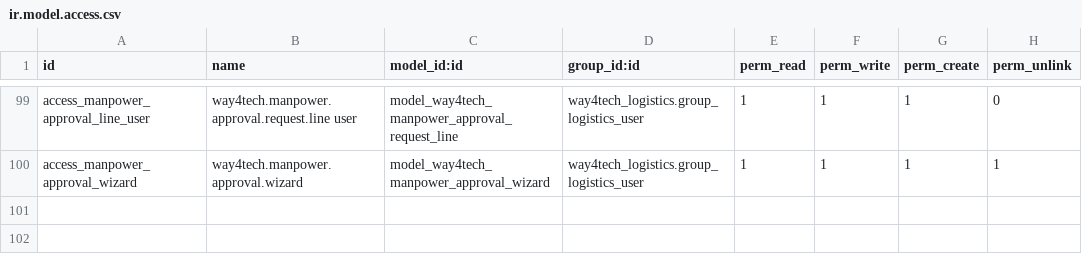
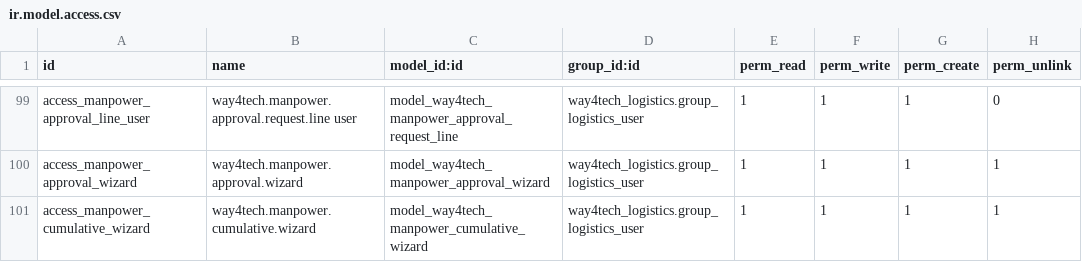
Before and after one commit to waqasriasatjutt/ksa_contract, a CSV file: way4tech_logistics/security/ir.model.access.csv, drawn as a sheet; only a part is shown, gaps mark what is left out.

Commit message:
v19.0.3.5.0 CR3-FINAL Part D: cumulative multi-month statement
One record = one month, so a quarter or a year could only be produced by printing
each month separately. New wizard under Manpower -> Cumulative Statement: pick
Client (blank = all), Project, Salesperson and a period (This Month / Last Month /
This Quarter / This Year / Custom From-To).

Shows exactly the figures the client already uses - the nine Billing Summary
amounts, the five Profitability amounts and the nine KPI % - month by month,
grouped by client and project, with a TOTAL per group and a GRAND TOTAL when more
than one group is included.

Month rows READ the stored contract values and never recalculate, so a month in
this report always equals that contract's own screen. Only the TOTAL rows
aggregate, and the percentages there are recalculated from the summed amounts
rather than added together - the same rule as the pivot.

PDF uses the Contract Statement's branded layout. XLSX via xlsxwriter, and raises
a clear message rather than a traceback if the library is unavailable.

```diff
--- a/way4tech_logistics/security/ir.model.access.csv
+++ b/way4tech_logistics/security/ir.model.access.csv
@@ -100 +100,2 @@ access_manpower_approval_line_user,way4tech.manpower.approval.request.line user,
 access_manpower_approval_wizard,way4tech.manpower.approval.wizard,model_way4tech_manpower_approval_wizard,way4tech_logistics.group_logistics_user,1,1,1,1
+access_manpower_cumulative_wizard,way4tech.manpower.cumulative.wizard,model_way4tech_manpower_cumulative_wizard,way4tech_logistics.group_logistics_user,1,1,1,1
```
Also changed, not shown: 4 other files.
